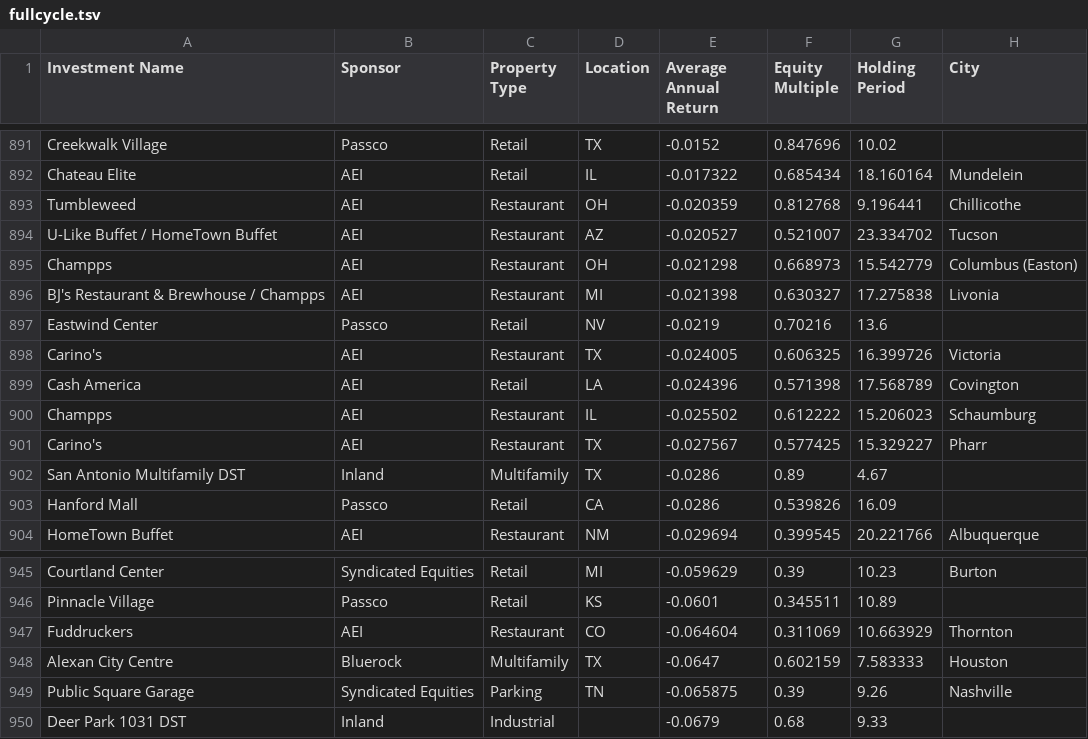
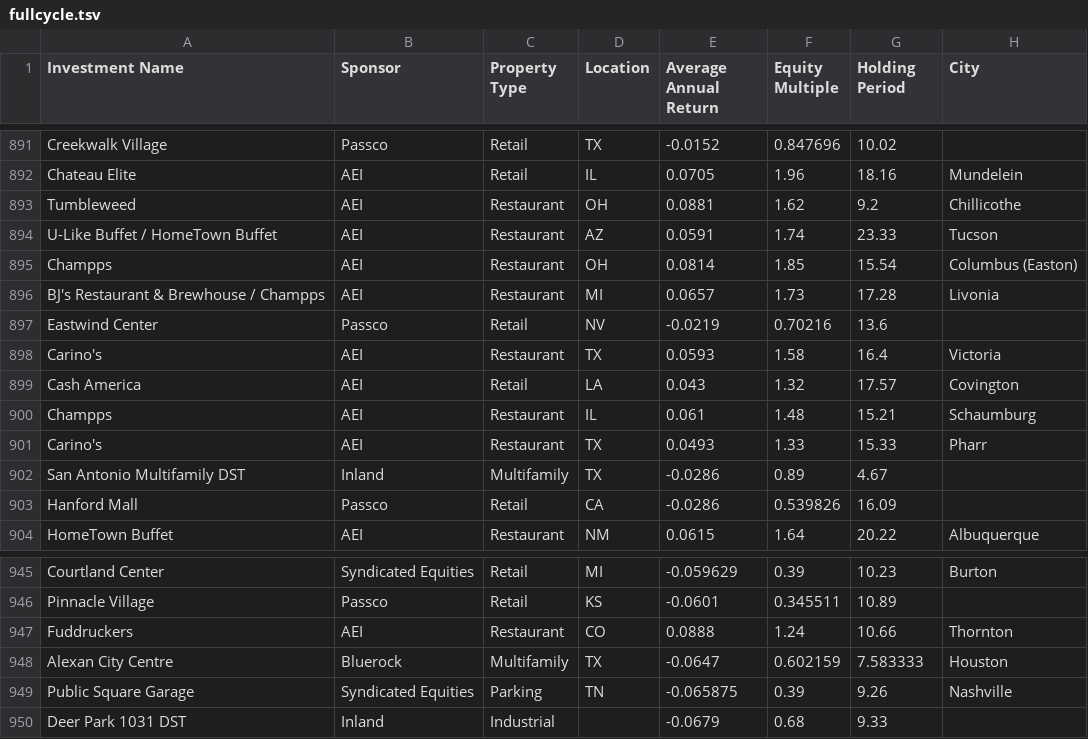
Before and after one commit to baker1031/baker-1031-sep-12-2026, a TSV file: build/fullcycle.tsv, drawn as a sheet; only a part is shown, gaps mark what is left out; the diff covers the shown part only; the diff names each change by its address in the sheet, - before the commit and + after, or states it on an @@ line.

```diff
--- a/build/fullcycle.tsv
+++ b/build/fullcycle.tsv
-E892 (Average Annual Return): -0.017322
+E892 (Average Annual Return): 0.0705
-F892 (Equity Multiple): 0.685434
+F892 (Equity Multiple): 1.96
-G892 (Holding Period): 18.160164
+G892 (Holding Period): 18.16
-E893 (Average Annual Return): -0.020359
+E893 (Average Annual Return): 0.0881
-F893 (Equity Multiple): 0.812768
+F893 (Equity Multiple): 1.62
-G893 (Holding Period): 9.196441
+G893 (Holding Period): 9.2
-E894 (Average Annual Return): -0.020527
+E894 (Average Annual Return): 0.0591
-F894 (Equity Multiple): 0.521007
+F894 (Equity Multiple): 1.74
-G894 (Holding Period): 23.334702
+G894 (Holding Period): 23.33
-E895 (Average Annual Return): -0.021298
+E895 (Average Annual Return): 0.0814
-F895 (Equity Multiple): 0.668973
+F895 (Equity Multiple): 1.85
-G895 (Holding Period): 15.542779
+G895 (Holding Period): 15.54
-E896 (Average Annual Return): -0.021398
+E896 (Average Annual Return): 0.0657
-F896 (Equity Multiple): 0.630327
+F896 (Equity Multiple): 1.73
-G896 (Holding Period): 17.275838
+G896 (Holding Period): 17.28
-E898 (Average Annual Return): -0.024005
+E898 (Average Annual Return): 0.0593
-F898 (Equity Multiple): 0.606325
+F898 (Equity Multiple): 1.58
-G898 (Holding Period): 16.399726
+G898 (Holding Period): 16.4
-E899 (Average Annual Return): -0.024396
+E899 (Average Annual Return): 0.043
-F899 (Equity Multiple): 0.571398
+F899 (Equity Multiple): 1.32
-G899 (Holding Period): 17.568789
+G899 (Holding Period): 17.57
-E900 (Average Annual Return): -0.025502
+E900 (Average Annual Return): 0.061
-F900 (Equity Multiple): 0.612222
+F900 (Equity Multiple): 1.48
-G900 (Holding Period): 15.206023
+G900 (Holding Period): 15.21
-E901 (Average Annual Return): -0.027567
+E901 (Average Annual Return): 0.0493
-F901 (Equity Multiple): 0.577425
+F901 (Equity Multiple): 1.33
-G901 (Holding Period): 15.329227
+G901 (Holding Period): 15.33
-E904 (Average Annual Return): -0.029694
+E904 (Average Annual Return): 0.0615
-F904 (Equity Multiple): 0.399545
+F904 (Equity Multiple): 1.64
-G904 (Holding Period): 20.221766
+G904 (Holding Period): 20.22
-E947 (Average Annual Return): -0.064604
+E947 (Average Annual Return): 0.0888
-F947 (Equity Multiple): 0.311069
+F947 (Equity Multiple): 1.24
-G947 (Holding Period): 10.663929
+G947 (Holding Period): 10.66
```
Also changed, not shown: 132 edited cells elsewhere in this file, 3 other files.
